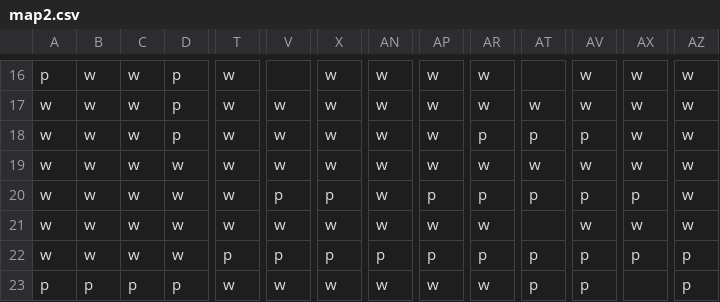
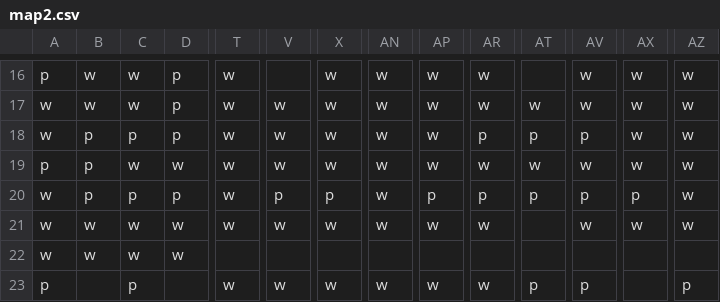
Before and after one commit to mikepea/unity-spherical-pacmon, a CSV file: sphere_cam_test/Assets/Maps/map2.csv, drawn as a sheet; only a part is shown, gaps mark what is left out; the diff covers the shown part only; the diff names each change by its address in the sheet, - before the commit and + after, or states it on an @@ line.

Commit message:
Improve pill spacing on map;

```diff
--- a/sphere_cam_test/Assets/Maps/map2.csv
+++ b/sphere_cam_test/Assets/Maps/map2.csv
-B18:B20: w
+B18:B20: p
-C18: w
+C18: p
-A19: w
+A19: p
-C20: w
+C20: p
-D20: w
+D20: p
-T22: p
+T22: (empty)
-V22: p
+V22: (empty)
-X22: p
+X22: (empty)
-AN22: p
+AN22: (empty)
-AP22: p
+AP22: (empty)
-AR22: p
+AR22: (empty)
-AT22: p
+AT22: (empty)
-AV22: p
+AV22: (empty)
-AX22: p
+AX22: (empty)
-AZ22: p
+AZ22: (empty)
-B23: p
+B23: (empty)
-D23: p
+D23: (empty)
```
Also changed, not shown: 111 edited cells elsewhere in this file.
